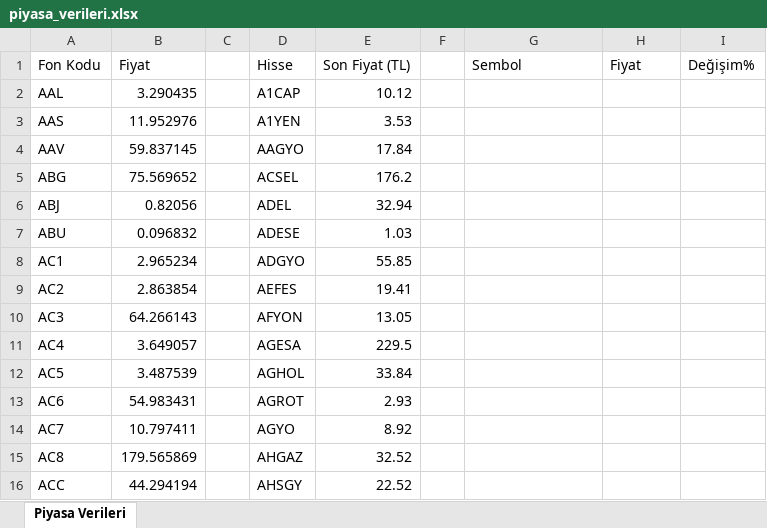
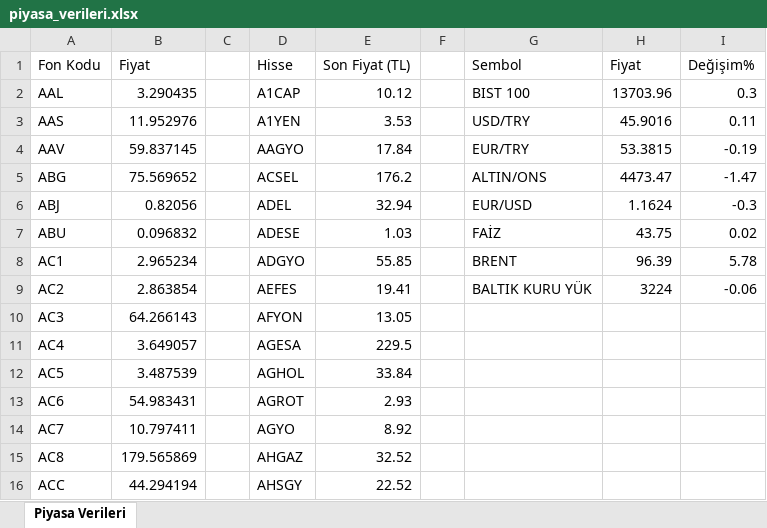
Before and after one commit to fkcengizhan-crypto/piyasa_verileri, an Excel workbook: piyasa_verileri.xlsx, sheet Piyasa Verileri, drawn as a sheet; only a part is shown; values as stored, in another font and other column widths than the file's, no borders; the diff names each change by its address in the sheet, - before the commit and + after, or states it on an @@ line.

```diff
--- a/piyasa_verileri.xlsx (sheet Piyasa Verileri)
+++ b/piyasa_verileri.xlsx (sheet Piyasa Verileri)
-G2 (Sembol): (empty)
+G2 (Sembol): BIST 100
-H2 (Fiyat): (empty)
+H2 (Fiyat): 13703.96
-I2 (Değişim%): (empty)
+I2 (Değişim%): 0.3
-G3 (Sembol): (empty)
+G3 (Sembol): USD/TRY
-H3 (Fiyat): (empty)
+H3 (Fiyat): 45.9016
-I3 (Değişim%): (empty)
+I3 (Değişim%): 0.11
-G4 (Sembol): (empty)
+G4 (Sembol): EUR/TRY
-H4 (Fiyat): (empty)
+H4 (Fiyat): 53.3815
-I4 (Değişim%): (empty)
+I4 (Değişim%): -0.19
-G5 (Sembol): (empty)
+G5 (Sembol): ALTIN/ONS
-H5 (Fiyat): (empty)
+H5 (Fiyat): 4473.47
-I5 (Değişim%): (empty)
+I5 (Değişim%): -1.47
-G6 (Sembol): (empty)
+G6 (Sembol): EUR/USD
-H6 (Fiyat): (empty)
+H6 (Fiyat): 1.1624
-I6 (Değişim%): (empty)
+I6 (Değişim%): -0.3
-G7 (Sembol): (empty)
+G7 (Sembol): FAİZ
-H7 (Fiyat): (empty)
+H7 (Fiyat): 43.75
-I7 (Değişim%): (empty)
+I7 (Değişim%): 0.02
-G8 (Sembol): (empty)
+G8 (Sembol): BRENT
-H8 (Fiyat): (empty)
+H8 (Fiyat): 96.39
-I8 (Değişim%): (empty)
+I8 (Değişim%): 5.78
-G9 (Sembol): (empty)
+G9 (Sembol): BALTIK KURU YÜK
-H9 (Fiyat): (empty)
+H9 (Fiyat): 3224
-I9 (Değişim%): (empty)
+I9 (Değişim%): -0.06
```
Also changed, not shown: 1 other file.
